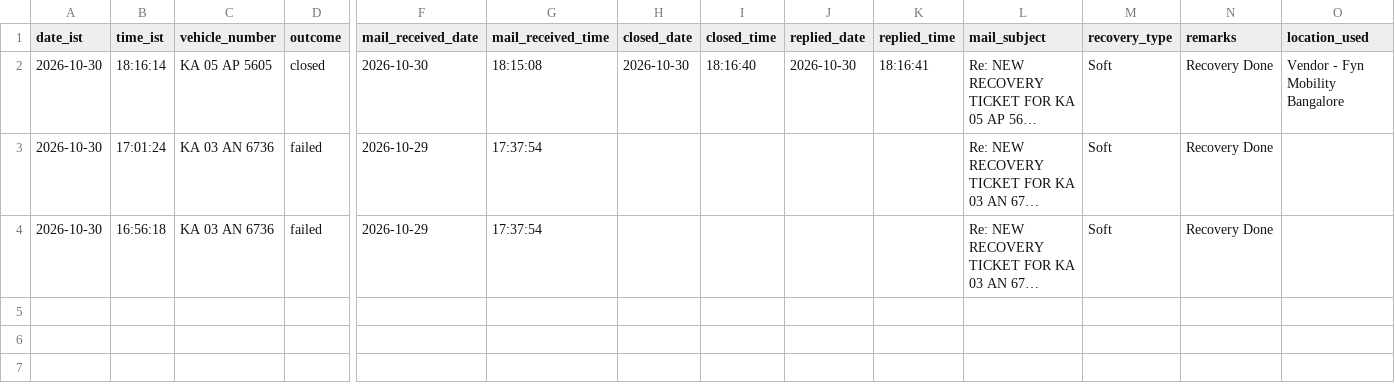
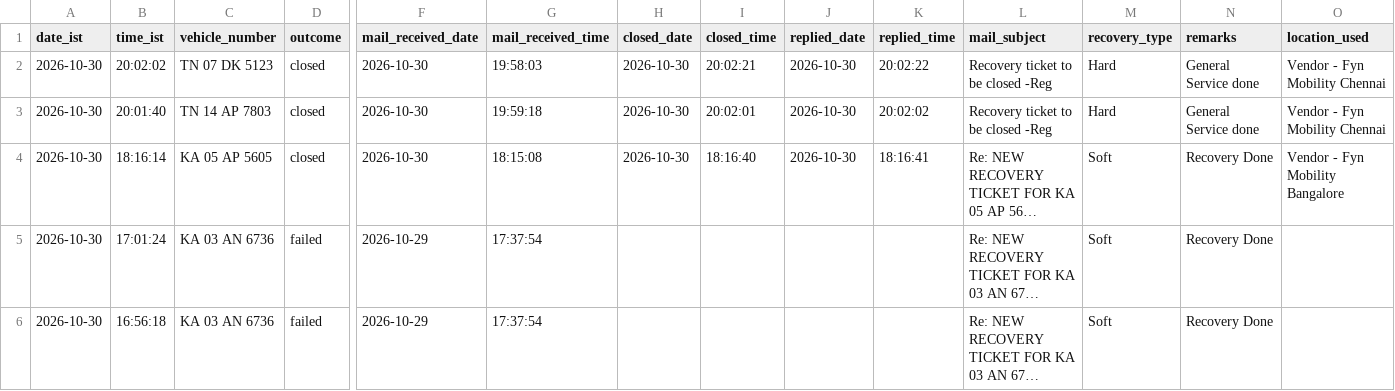
Before and after one commit to Lipsita-Panda/Fyn-Ticket-Closing-Automation, a CSV file: logs/recovery_log.csv, drawn as a sheet; only a part is shown, gaps mark what is left out; long unchanged cells end in …; rows hold the shown columns only; the diff names each change by its address in the sheet, - before the commit and + after, or states it on an @@ line.

```diff
--- a/logs/recovery_log.csv
+++ b/logs/recovery_log.csv
+row 2: 2026-10-30 | 20:02:02 | TN 07 DK 5123 | closed | 2026-10-30 | 19:58:03 | 2026-10-30 | 20:02:21 | 2026-10-30 | 20:02:22 | Recovery ticket to be closed -Reg | Hard | General Service done | Vendor - Fyn Mobility Chennai
+row 3: 2026-10-30 | 20:01:40 | TN 14 AP 7803 | closed | 2026-10-30 | 19:59:18 | 2026-10-30 | 20:02:01 | 2026-10-30 | 20:02:02 | Recovery ticket to be closed -Reg | Hard | General Service done | Vendor - Fyn Mobility Chennai
```
